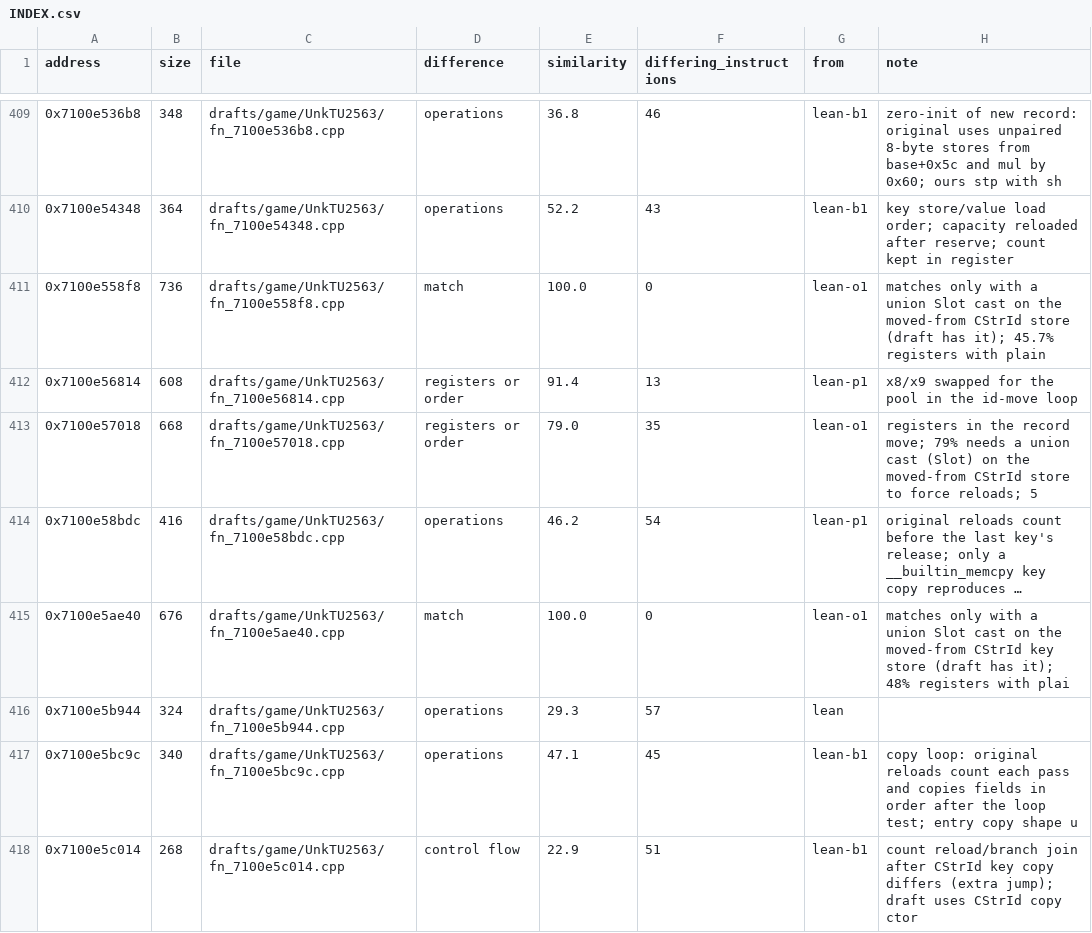
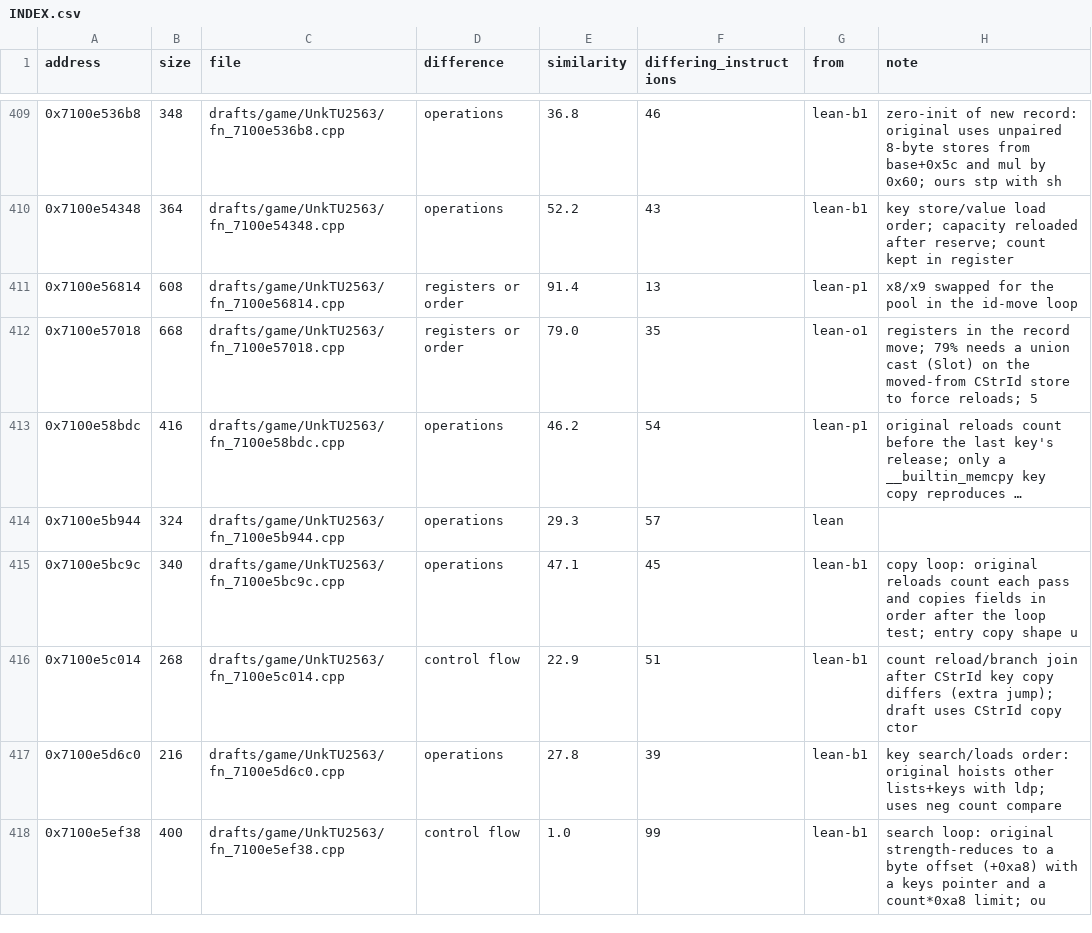
Before and after one commit to var-flotsam/dread-decomp, a CSV file: drafts/INDEX.csv, drawn as a sheet; only a part is shown, gaps mark what is left out; the shorter side is filled out with more unchanged rows; long unchanged cells end in …; the diff names each change by its address in the sheet, - before the commit and + after, or states it on an @@ line.

```diff
--- a/drafts/INDEX.csv
+++ b/drafts/INDEX.csv
-row 411: 0x7100e558f8 | 736 | drafts/game/UnkTU2563/fn_7100e558f8.cpp | match | 100.0 | 0 | lean-o1 | matches only with a union Slot cast on the moved-from CStrId store (draft has it); 45.7% registers with plain
-row 415: 0x7100e5ae40 | 676 | drafts/game/UnkTU2563/fn_7100e5ae40.cpp | match | 100.0 | 0 | lean-o1 | matches only with a union Slot cast on the moved-from CStrId key store (draft has it); 48% registers with plai
```
Also changed, not shown: data/functions/main_0e.csv, data/tu_status.csv, 7 other files.
